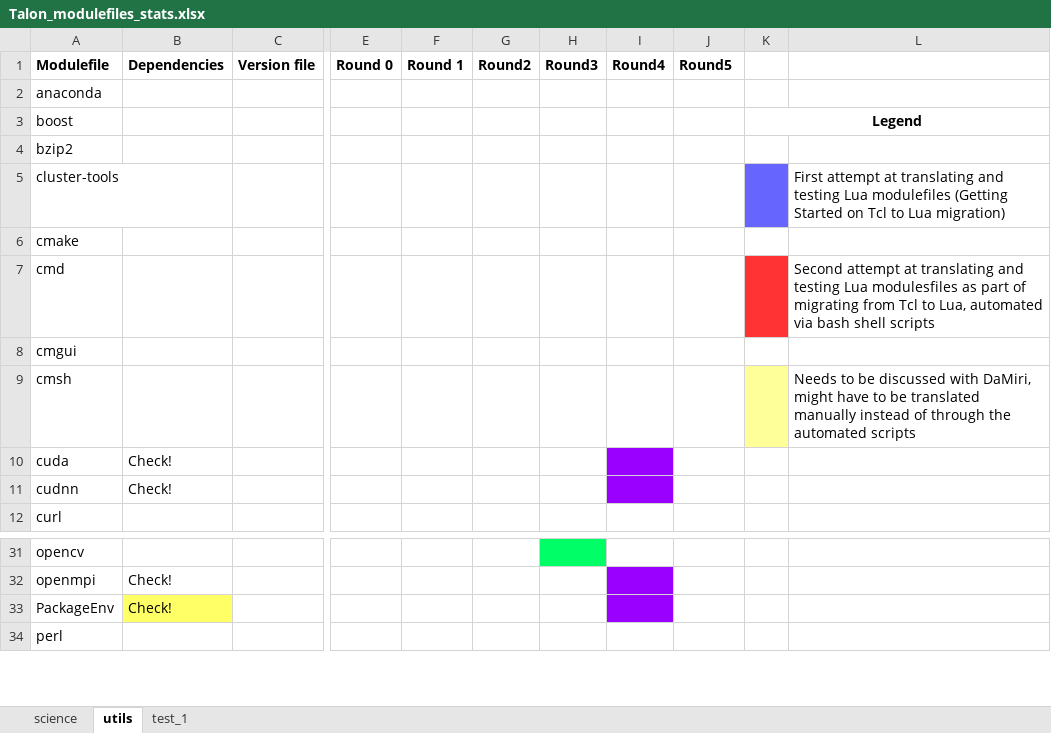
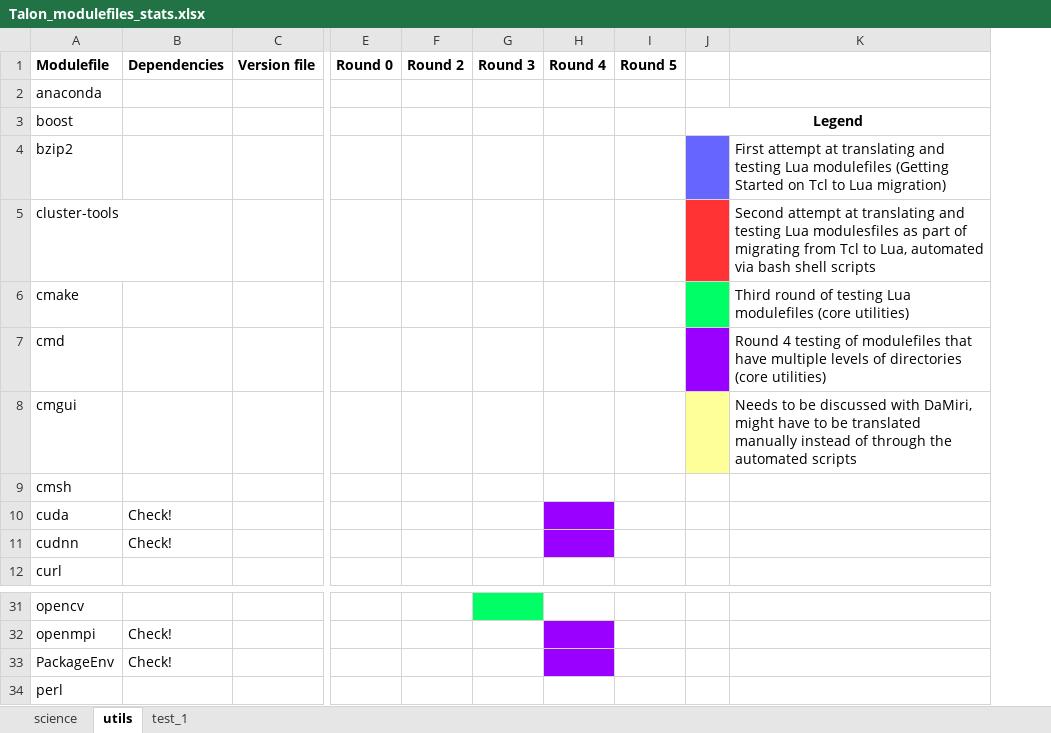
Before and after one commit to namrathaurs/lua_migration, an Excel workbook: Talon_modulefiles_stats.xlsx, sheet utils, drawn as a sheet; only a part is shown, gaps mark what is left out; values as stored, in another font and other column widths than the file's, no borders; removed rows and columns are numbered as before the commit, all else as after; the diff names each change by its address in the sheet, - before the commit and + after, or states it on an @@ line.

Commit message:
updated stats file about the test rounds performed

```diff
--- a/Talon_modulefiles_stats.xlsx (sheet utils)
+++ b/Talon_modulefiles_stats.xlsx (sheet utils)
-column F (Round 1), empty
-column G (Round2), empty
-column H (Round3), empty
-column I (Round4), empty
+column F (Round 2), empty
+column G (Round 3), empty
+column H (Round 4), empty
-I1: Round5
+I1: Round 5
-J4 fill: none
+J4 fill: #6666FF
-K4: (empty)
+K4: First attempt at translating and testing Lua modulefiles (Getting Started on Tcl to Lua migration)
-J5 fill: #6666FF
+J5 fill: #FF3333
-K5: First attempt at translating and testing Lua modulefiles (Getting Started on Tcl to Lua migration)
+K5: Second attempt at translating and testing Lua modulesfiles as part of migrating from Tcl to Lua, automated via bash shell scripts
-J6 fill: none
+J6 fill: #00FF66
-K6: (empty)
+K6: Third round of testing Lua modulefiles (core utilities)
-J7 fill: #FF3333
+J7 fill: #9900FF
-K7: Second attempt at translating and testing Lua modulesfiles as part of migrating from Tcl to Lua, automated via bash shell scripts
+K7: Round 4 testing of modulefiles that have multiple levels of directories (core utilities)
-J8 fill: none
+J8 fill: #FFFF99
-K8: (empty)
+K8: Needs to be discussed with DaMiri, might have to be translated manually instead of through the automated scripts
-J9 fill: #FFFF99
+J9 fill: none
-K9: Needs to be discussed with DaMiri, might have to be translated manually instead of through the automated scripts
+K9: (empty)
-B33 fill: #FFFF66
+B33 fill: none
```
Also changed, not shown: sheet science.
